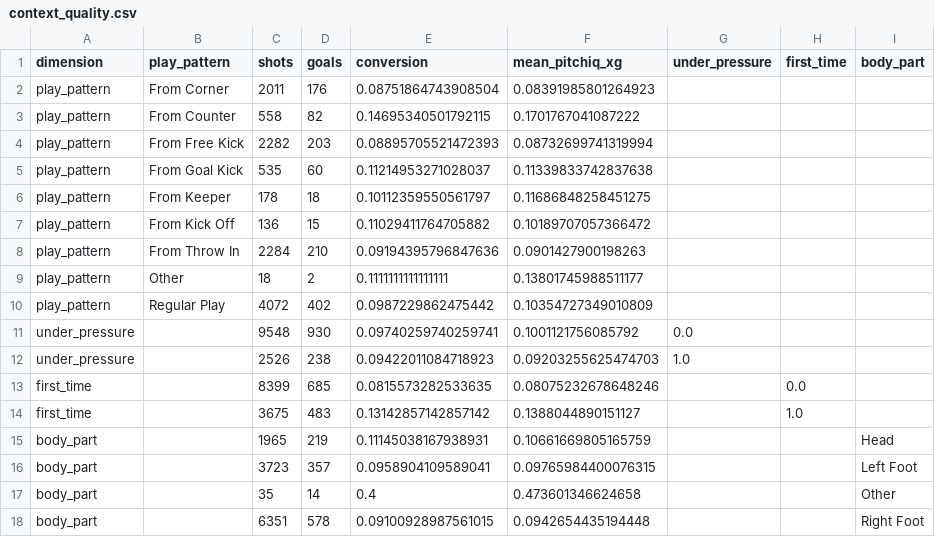
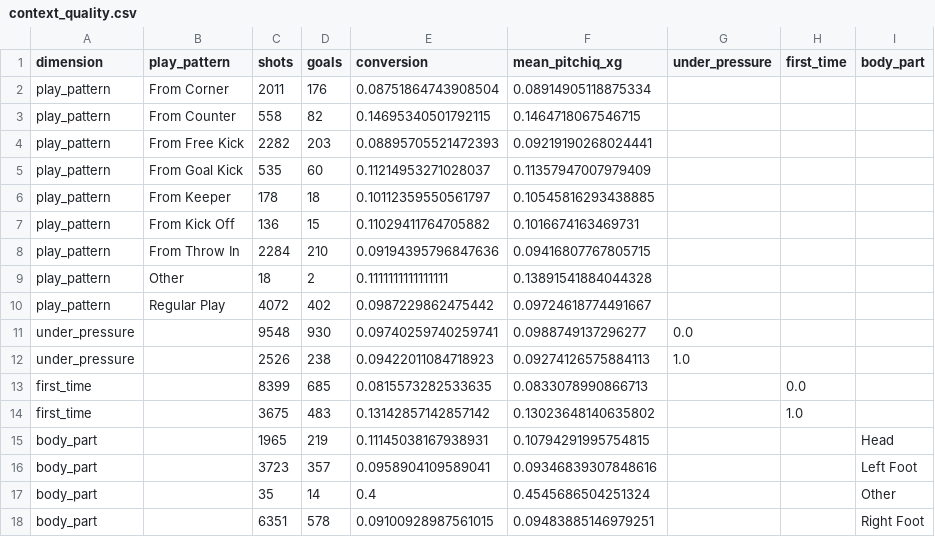
Before and after one commit to idansajah71-blip/pitchiq, a CSV file: reports/context_quality.csv, drawn as a sheet.

```diff
--- a/reports/context_quality.csv
+++ b/reports/context_quality.csv
@@ -1,18 +1,18 @@
 dimension,play_pattern,shots,goals,conversion,mean_pitchiq_xg,under_pressure,first_time,body_part
-play_pattern,From Corner,2011,176,0.08751864743908504,0.08391985801264923,,,
-play_pattern,From Counter,558,82,0.14695340501792115,0.1701767041087222,,,
-play_pattern,From Free Kick,2282,203,0.08895705521472393,0.08732699741319994,,,
-play_pattern,From Goal Kick,535,60,0.11214953271028037,0.11339833742837638,,,
-play_pattern,From Keeper,178,18,0.10112359550561797,0.11686848258451275,,,
-play_pattern,From Kick Off,136,15,0.11029411764705882,0.10189707057366472,,,
-play_pattern,From Throw In,2284,210,0.09194395796847636,0.0901427900198263,,,
-play_pattern,Other,18,2,0.1111111111111111,0.13801745988511177,,,
-play_pattern,Regular Play,4072,402,0.0987229862475442,0.10354727349010809,,,
-under_pressure,,9548,930,0.09740259740259741,0.1001121756085792,0.0,,
-under_pressure,,2526,238,0.09422011084718923,0.09203255625474703,1.0,,
-first_time,,8399,685,0.0815573282533635,0.08075232678648246,,0.0,
-first_time,,3675,483,0.13142857142857142,0.1388044890151127,,1.0,
-body_part,,1965,219,0.11145038167938931,0.10661669805165759,,,Head
-body_part,,3723,357,0.0958904109589041,0.09765984400076315,,,Left Foot
-body_part,,35,14,0.4,0.473601346624658,,,Other
-body_part,,6351,578,0.09100928987561015,0.0942654435194448,,,Right Foot
+play_pattern,From Corner,2011,176,0.08751864743908504,0.08914905118875334,,,
+play_pattern,From Counter,558,82,0.14695340501792115,0.1464718067546715,,,
+play_pattern,From Free Kick,2282,203,0.08895705521472393,0.09219190268024441,,,
+play_pattern,From Goal Kick,535,60,0.11214953271028037,0.11357947007979409,,,
+play_pattern,From Keeper,178,18,0.10112359550561797,0.10545816293438885,,,
+play_pattern,From Kick Off,136,15,0.11029411764705882,0.1016674163469731,,,
+play_pattern,From Throw In,2284,210,0.09194395796847636,0.09416807767805715,,,
+play_pattern,Other,18,2,0.1111111111111111,0.13891541884044328,,,
+play_pattern,Regular Play,4072,402,0.0987229862475442,0.09724618774491667,,,
+under_pressure,,9548,930,0.09740259740259741,0.0988749137296277,0.0,,
+under_pressure,,2526,238,0.09422011084718923,0.09274126575884113,1.0,,
+first_time,,8399,685,0.0815573282533635,0.0833078990866713,,0.0,
+first_time,,3675,483,0.13142857142857142,0.13023648140635802,,1.0,
+body_part,,1965,219,0.11145038167938931,0.10794291995754815,,,Head
+body_part,,3723,357,0.0958904109589041,0.09346839307848616,,,Left Foot
+body_part,,35,14,0.4,0.4545686504251324,,,Other
+body_part,,6351,578,0.09100928987561015,0.09483885146979251,,,Right Foot
```
Also changed, not shown: reports/logreg_ablation.csv, reports/model_comparison.csv, 33 other files.
